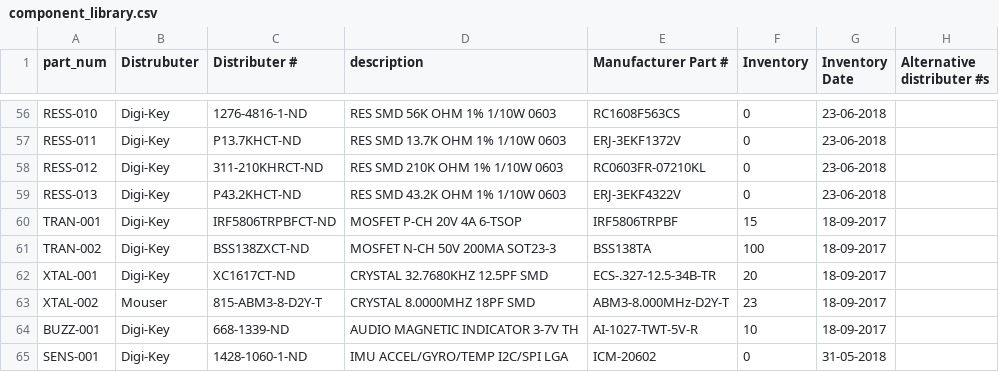
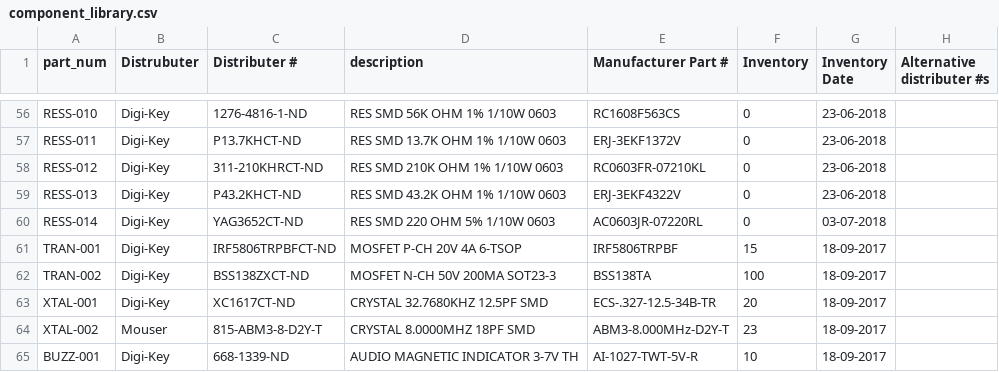
Before and after one commit to UWARG/WARG-KiCAD, a CSV file: component_library.csv, drawn as a sheet; only a part is shown, gaps mark what is left out; the shorter side is filled out with more unchanged rows; the diff names each change by its address in the sheet, - before the commit and + after, or states it on an @@ line.

Commit message:
Added 220R Resistor for USB Interface REV1

```diff
--- a/component_library.csv
+++ b/component_library.csv
+row 60: RESS-014 | Digi-Key | YAG3652CT-ND | RES SMD 220 OHM 5% 1/10W 0603 | AC0603JR-07220RL | 0 | 03-07-2018
```
